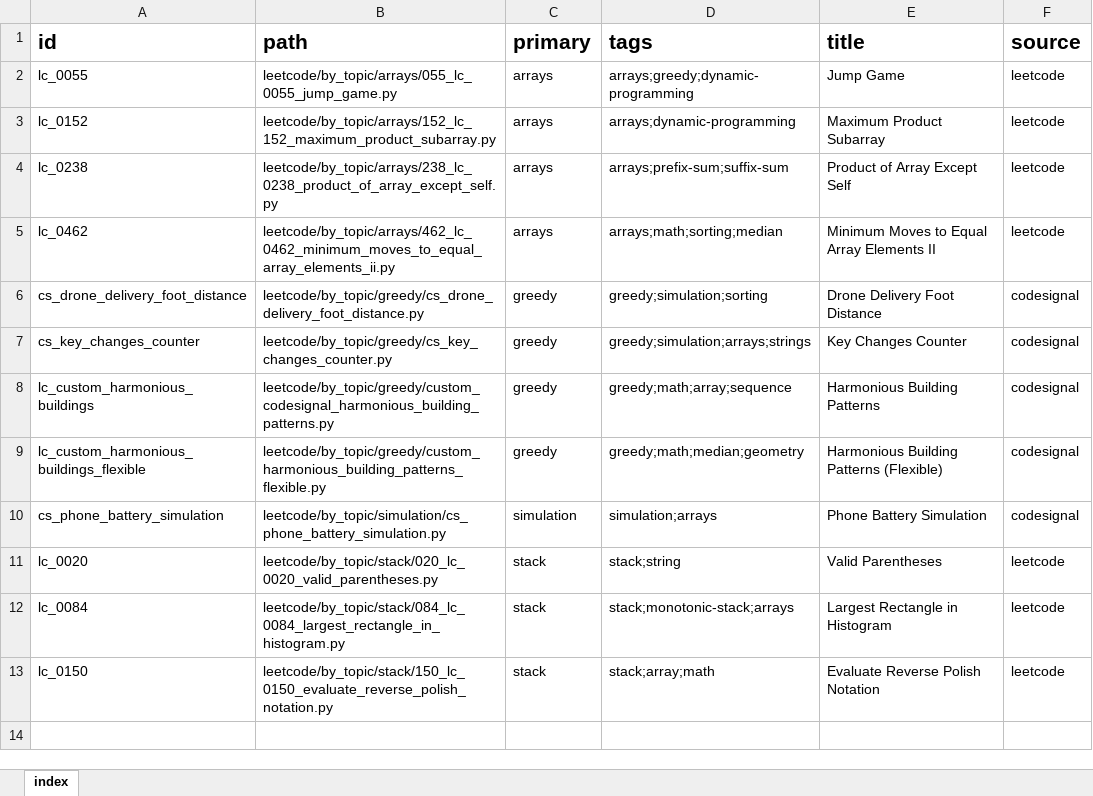
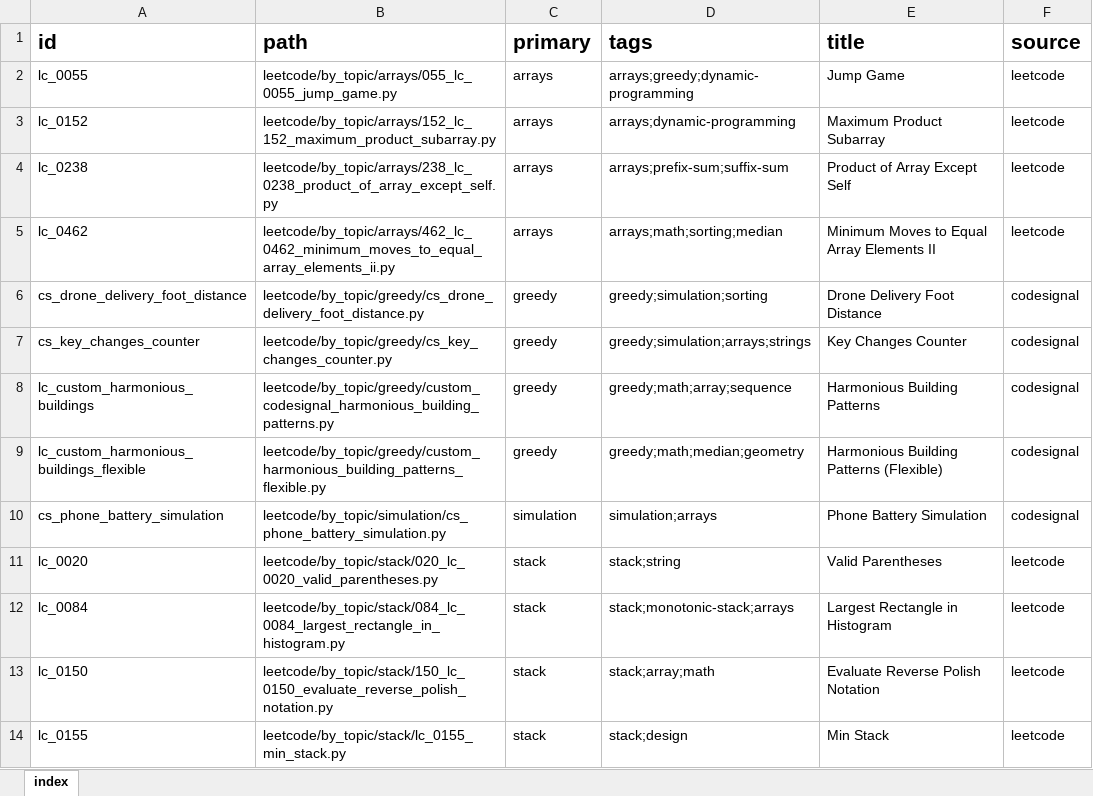
Before and after one commit to seanlgirgis/StudyBook, an Excel workbook: coding_challenges/index.xlsx, sheet index, drawn as a sheet; values as stored, in another font and other column widths than the file's, no borders; the diff names each change by its address in the sheet, - before the commit and + after, or states it on an @@ line.

```diff
--- a/coding_challenges/index.xlsx (sheet index)
+++ b/coding_challenges/index.xlsx (sheet index)
+row 14: lc_0155 | leetcode/by_topic/stack/lc_0155_min_stack.py | stack | stack;design | Min Stack | leetcode
```
Also changed, not shown: 4 other files.
